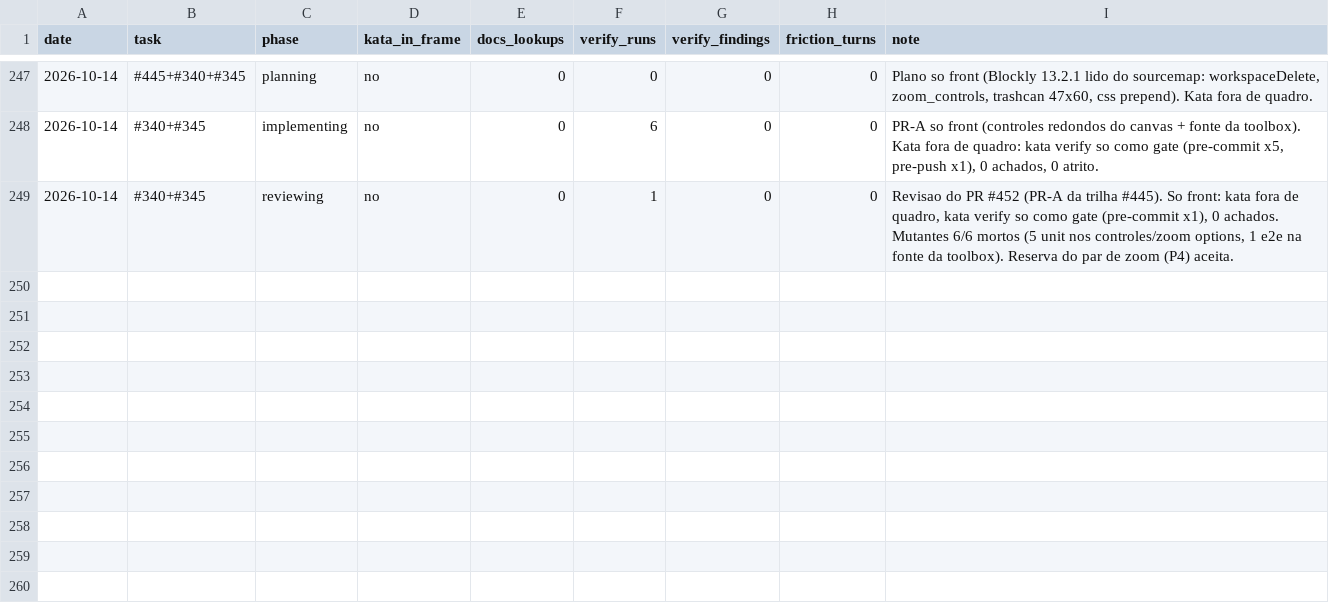
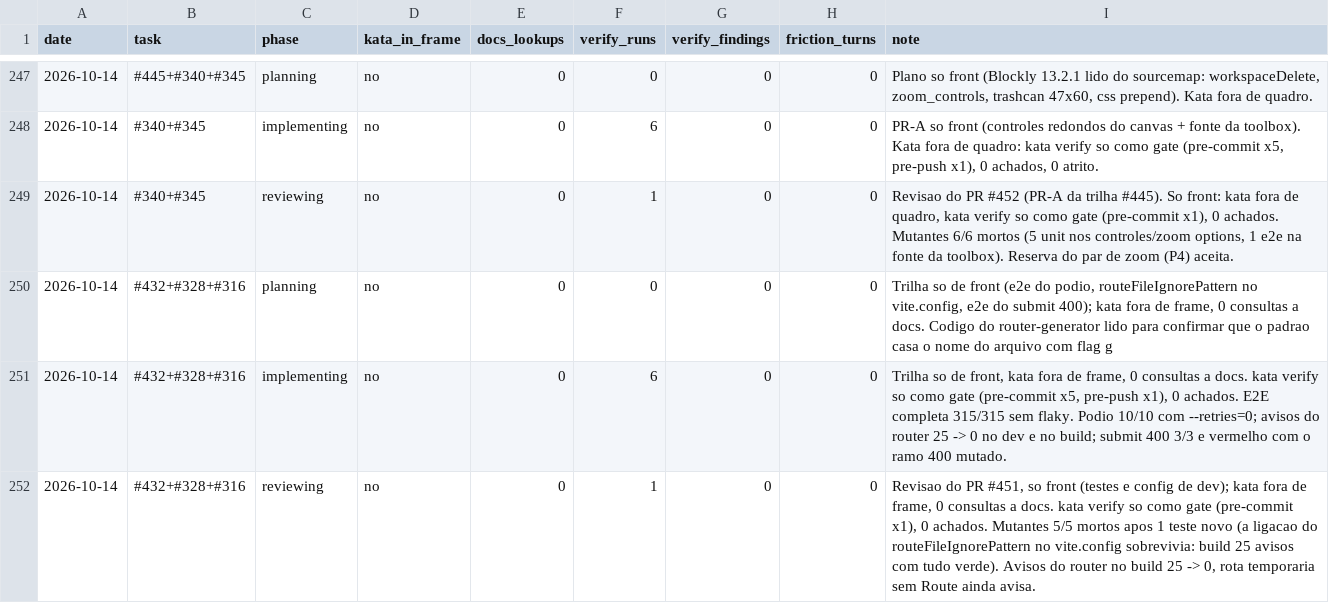
Before and after one commit to guicassol8/kumite, a CSV file: kata-feedback/LEDGER.csv, drawn as a sheet; only a part is shown, gaps mark what is left out; the diff names each change by its address in the sheet, - before the commit and + after, or states it on an @@ line.

```diff
--- a/kata-feedback/LEDGER.csv
+++ b/kata-feedback/LEDGER.csv
+row 250: 2026-10-14 | #432+#328+#316 | planning | no | 0 | 0 | 0 | 0 | Trilha so de front (e2e do podio, routeFileIgnorePattern no vite.config, e2e do submit 400); kata fora de frame, 0 consultas a docs. Codigo do router-generator lido para confirmar que o padrao casa o nome do arquivo com flag g
+row 251: 2026-10-14 | #432+#328+#316 | implementing | no | 0 | 6 | 0 | 0 | Trilha so de front, kata fora de frame, 0 consultas a docs. kata verify so como gate (pre-commit x5, pre-push x1), 0 achados. E2E completa 315/315 sem flaky. Podio 10/10 com --retries=0; avisos do router 25 -> 0 no dev e no build; submit 400 3/3 e vermelho com o ramo 400 mutado.
+row 252: 2026-10-14 | #432+#328+#316 | reviewing | no | 0 | 1 | 0 | 0 | Revisao do PR #451, so front (testes e config de dev); kata fora de frame, 0 consultas a docs. kata verify so como gate (pre-commit x1), 0 achados. Mutantes 5/5 mortos apos 1 teste novo (a ligacao do routeFileIgnorePattern no vite.config sobrevivia: build 25 avisos com tudo verde). Avisos do router no build 25 -> 0, rota temporaria sem Route ainda avisa.
```
Also changed, not shown: 6 other files.
